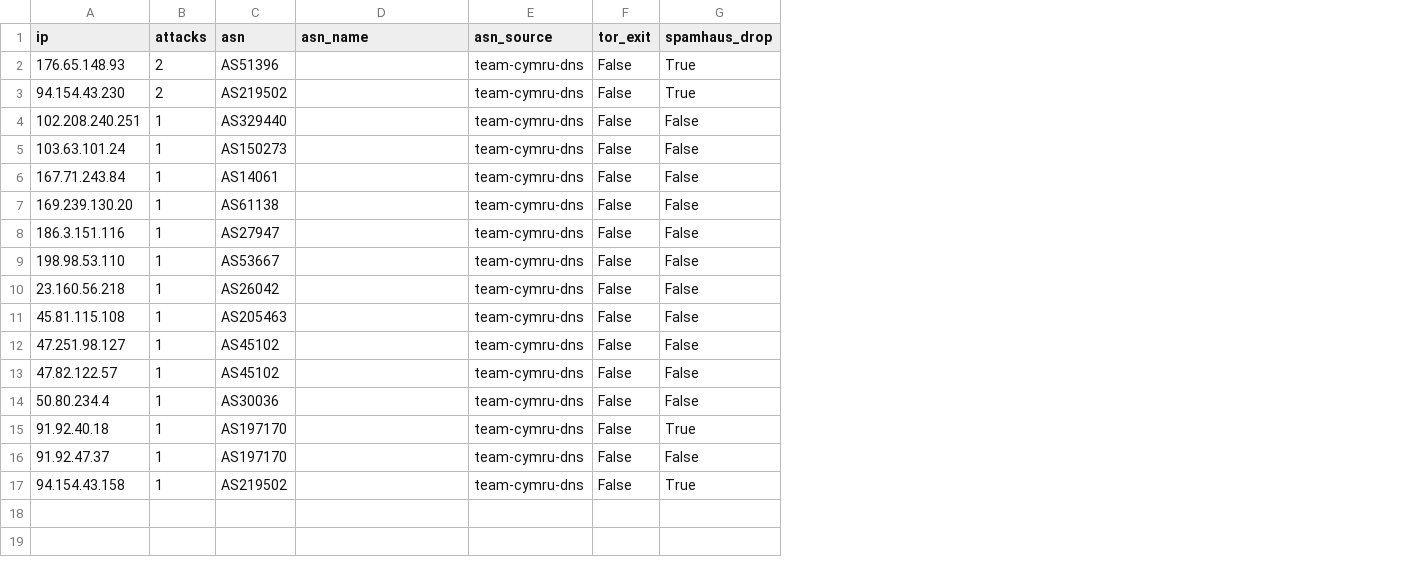
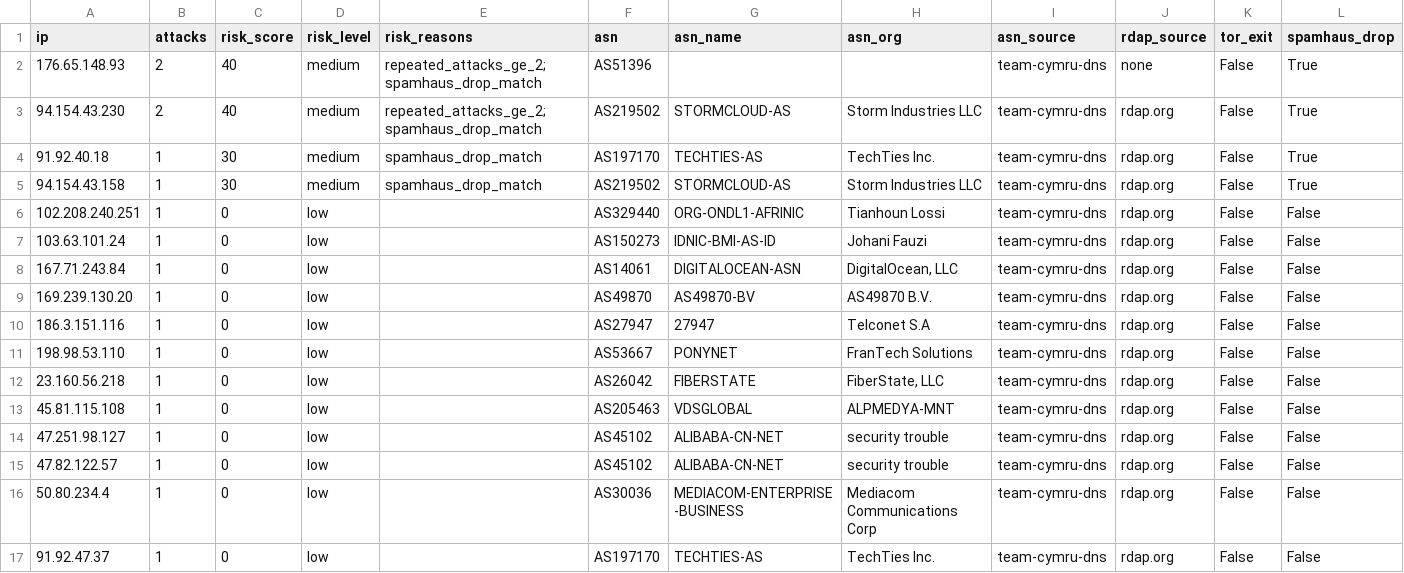
Before and after one commit to drplagash/payloads, a CSV file: intel/ip-reputation/cumulative/attacker_ips.csv, drawn as a sheet; only a part is shown; removed rows and columns are numbered as before the commit, all else as after; rows hold the shown columns only; the diff names each change by its address in the sheet, - before the commit and + after, or states it on an @@ line.

Commit message:
Update Oraculo IP ASN risk intel rankings

```diff
--- a/intel/ip-reputation/cumulative/attacker_ips.csv
+++ b/intel/ip-reputation/cumulative/attacker_ips.csv
+column C (risk_score), rows 2-3: 40 | 40; rows 6-17: all 0
+column D (risk_level), rows 2-3: medium | medium; rows 6-17: all low
+column E (risk_reasons), rows 2-3: repeated_attacks_ge_2;spamhaus_drop_match | repeated_attacks_ge_2;spamhaus_drop_match
+column H (asn_org), row 3: Storm Industries LLC; rows 6-17: Tianhoun Lossi | Johani Fauzi | DigitalOcean, LLC | AS49870 B.V. | Telconet S.A | FranTech Solutions | FiberState, LLC | ALPMEDYA-MNT | security trouble | security trouble | Mediacom Communications Corp | TechTies Inc.
+column J (rdap_source), rows 2-3: none | rdap.org; rows 6-17: all rdap.org
-G3 (asn_name): (empty)
+G3 (asn_name): STORMCLOUD-AS
+row 4: 91.92.40.18 | 1 | 30 | medium | spamhaus_drop_match | AS197170 | TECHTIES-AS | TechTies Inc. | team-cymru-dns | rdap.org | False | True
+row 5: 94.154.43.158 | 1 | 30 | medium | spamhaus_drop_match | AS219502 | STORMCLOUD-AS | Storm Industries LLC | team-cymru-dns | rdap.org | False | True
-G6 (asn_name): (empty)
+G6 (asn_name): ORG-ONDL1-AFRINIC
-G7 (asn_name): (empty)
+G7 (asn_name): IDNIC-BMI-AS-ID
-G8 (asn_name): (empty)
+G8 (asn_name): DIGITALOCEAN-ASN
-F9 (asn): AS61138
+F9 (asn): AS49870
-G9 (asn_name): (empty)
+G9 (asn_name): AS49870-BV
-G10 (asn_name): (empty)
+G10 (asn_name): 27947
-G11 (asn_name): (empty)
+G11 (asn_name): PONYNET
-G12 (asn_name): (empty)
+G12 (asn_name): FIBERSTATE
-G13 (asn_name): (empty)
+G13 (asn_name): VDSGLOBAL
-G14:G15 (asn_name): (empty)
+G14:G15 (asn_name): ALIBABA-CN-NET
-G16 (asn_name): (empty)
+G16 (asn_name): MEDIACOM-ENTERPRISE-BUSINESS
-row 15: 91.92.40.18 | 1 | AS197170 |  | team-cymru-dns | False | True
-G17 (asn_name): (empty)
+G17 (asn_name): TECHTIES-AS
-row 17: 94.154.43.158 | 1 | AS219502 |  | team-cymru-dns | False | True
```
Also changed, not shown: intel/ip-reputation/cumulative/asn_ranking.csv, intel/ip-reputation/latest-24h/asn_ranking.csv, 19 other files.
